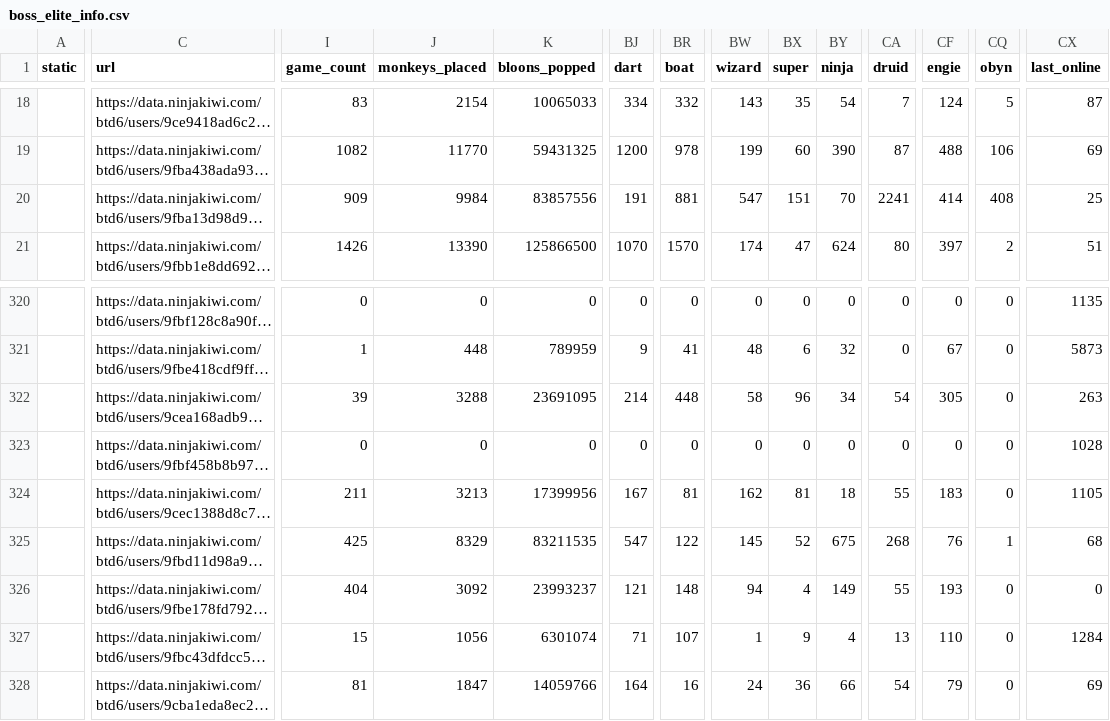
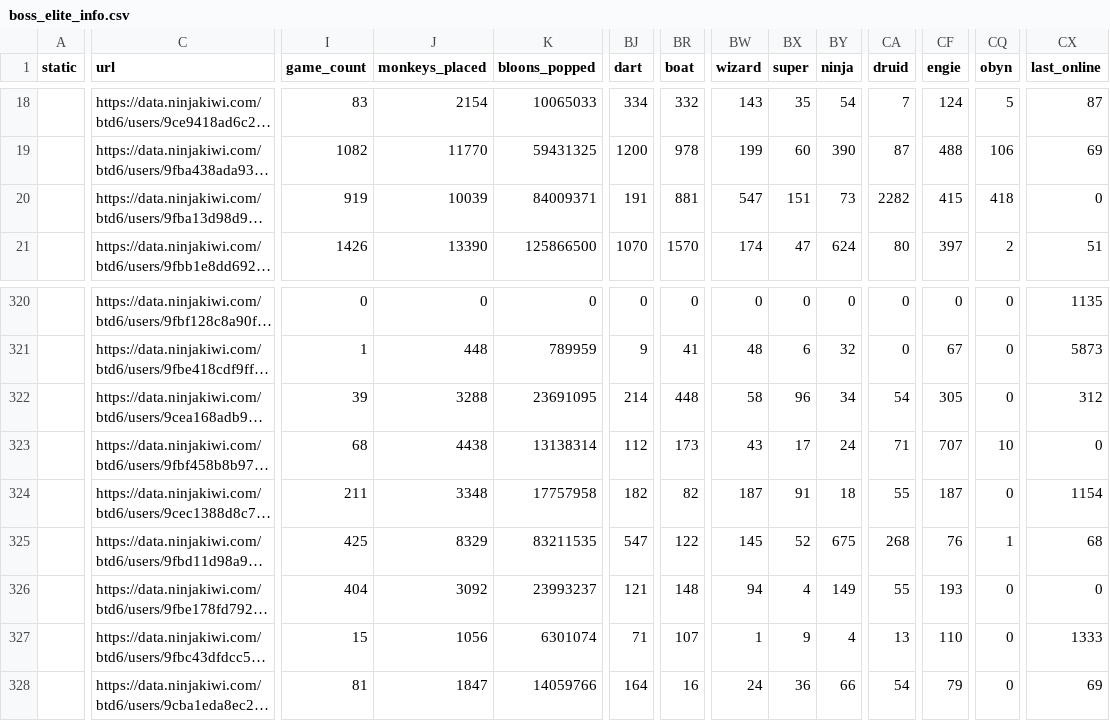
Before and after one commit to ducanup01/btd6boss, a CSV file: boss_elite_info.csv, drawn as a sheet; only a part is shown, gaps mark what is left out; long unchanged cells end in …; the diff covers the shown part only; the diff names each change by its address in the sheet, - before the commit and + after, or states it on an @@ line.

Commit message:
automatic updater

```diff
--- a/boss_elite_info.csv
+++ b/boss_elite_info.csv
-I20 (game_count): 909
+I20 (game_count): 919
-J20 (monkeys_placed): 9984
+J20 (monkeys_placed): 10039
-K20 (bloons_popped): 83857556
+K20 (bloons_popped): 84009371
-BY20 (ninja): 70
+BY20 (ninja): 73
-CA20 (druid): 2241
+CA20 (druid): 2282
-CF20 (engie): 414
+CF20 (engie): 415
-CQ20 (obyn): 408
+CQ20 (obyn): 418
-CX20 (last_online): 25
+CX20 (last_online): 0
-CX322 (last_online): 263
+CX322 (last_online): 312
-I323 (game_count): 0
+I323 (game_count): 68
-J323 (monkeys_placed): 0
+J323 (monkeys_placed): 4438
-K323 (bloons_popped): 0
+K323 (bloons_popped): 13138314
-BJ323 (dart): 0
+BJ323 (dart): 112
-BR323 (boat): 0
+BR323 (boat): 173
-BW323 (wizard): 0
+BW323 (wizard): 43
-BX323 (super): 0
+BX323 (super): 17
-BY323 (ninja): 0
+BY323 (ninja): 24
-CA323 (druid): 0
+CA323 (druid): 71
-CF323 (engie): 0
+CF323 (engie): 707
-CQ323 (obyn): 0
+CQ323 (obyn): 10
-CX323 (last_online): 1028
+CX323 (last_online): 0
-J324 (monkeys_placed): 3213
+J324 (monkeys_placed): 3348
-K324 (bloons_popped): 17399956
+K324 (bloons_popped): 17757958
-BJ324 (dart): 167
+BJ324 (dart): 182
-BR324 (boat): 81
+BR324 (boat): 82
-BW324 (wizard): 162
+BW324 (wizard): 187
-BX324 (super): 81
+BX324 (super): 91
-CF324 (engie): 183
+CF324 (engie): 187
-CX324 (last_online): 1105
+CX324 (last_online): 1154
-CX327 (last_online): 1284
+CX327 (last_online): 1333
```
Also changed, not shown: 83 edited cells elsewhere in this file, boss_info.csv.
